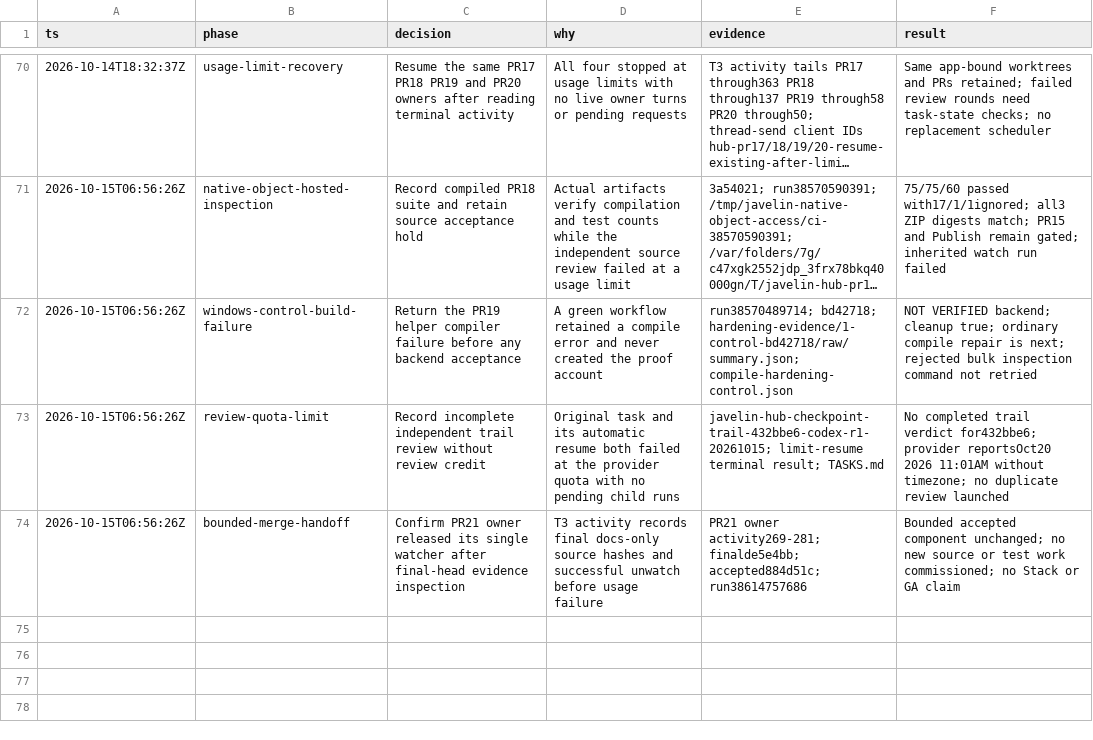
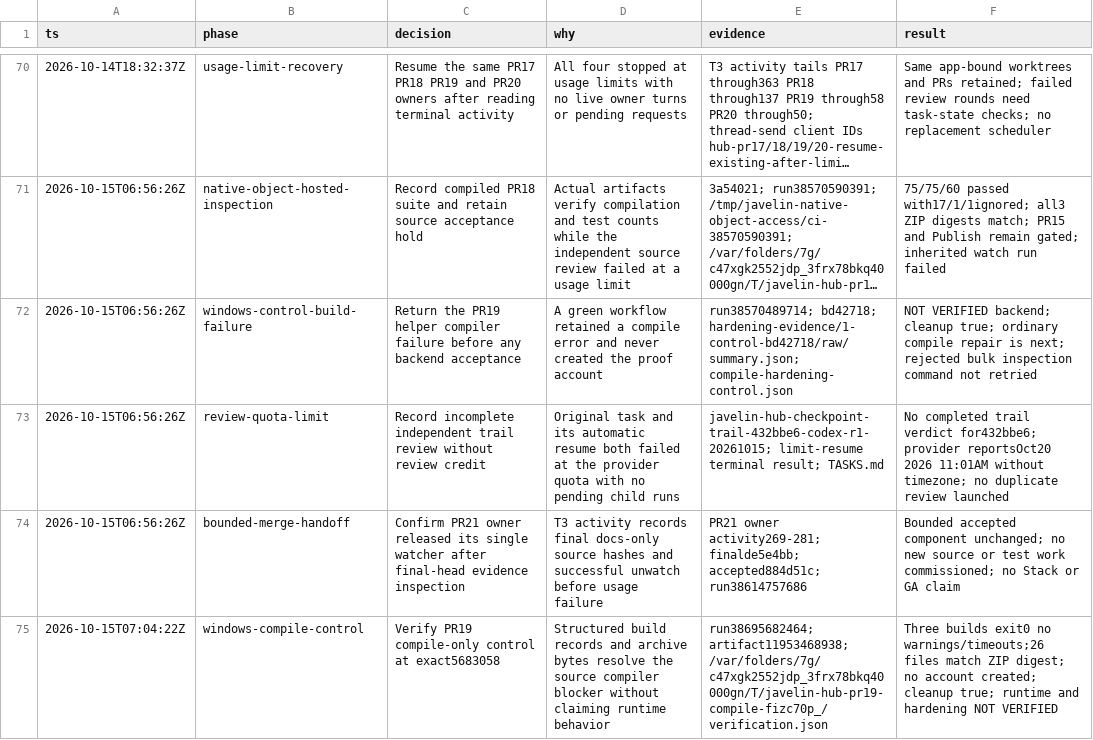
Before and after one commit to Dhruv2mars/javelin, a TSV file: decisions.tsv, drawn as a sheet; only a part is shown, gaps mark what is left out; long unchanged cells end in ….

Commit message:
chore: verify Windows compile-only control

```diff
--- a/decisions.tsv
+++ b/decisions.tsv
@@ -74 +74,2 @@ ts	phase	decision	why	evidence	result
 2026-10-15T06:56:26Z	bounded-merge-handoff	Confirm PR21 owner released its single watcher after final-head evidence inspection	T3 activity records final docs-only source hashes and successful unwatch before usage failure	PR21 owner activity269-281; finalde5e4bb; accepted884d51c; run38614757686	Bounded accepted component unchanged; no new source or test work commissioned; no Stack or GA claim
+2026-10-15T07:04:22Z	windows-compile-control	Verify PR19 compile-only control at exact5683058	Structured build records and archive bytes resolve the source compiler blocker without claiming runtime behavior	run38695682464; artifact11953468938; /var/folders/7g/c47xgk2552jdp_3frx78bkq40000gn/T/javelin-hub-pr19-compile-fizc70p_/verification.json	Three builds exit0 no warnings/timeouts;26 files match ZIP digest; no account created; cleanup true; runtime and hardening NOT VERIFIED
```
Also changed, not shown: 1 other file.
